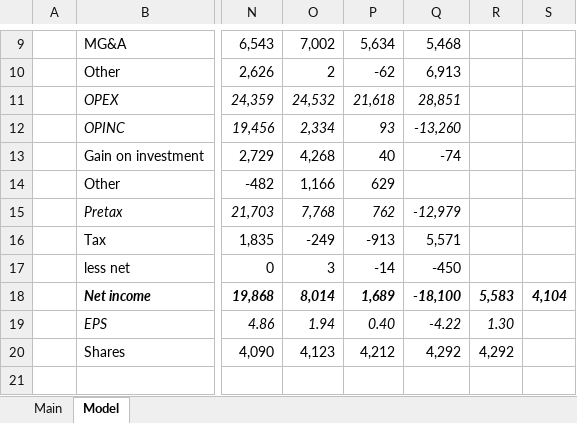
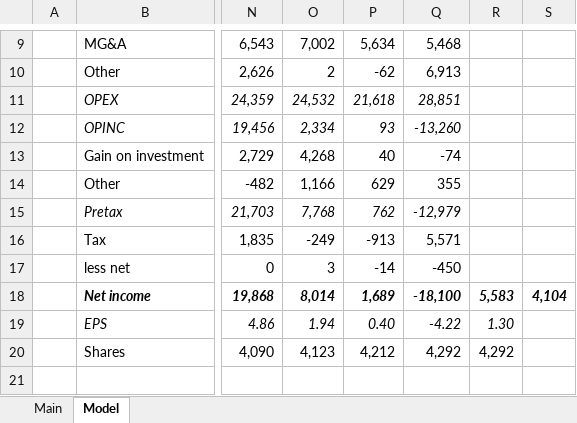
Before and after one commit to pussurmanov/financial_models, an Excel workbook: INTC.xlsx, sheet Model, drawn as a sheet; only a part is shown, gaps mark what is left out; values as stored, in another font and other column widths than the file's, no borders; the diff names each change by its address in the sheet, - before the commit and + after, or states it on an @@ line.

```diff
--- a/INTC.xlsx (sheet Model)
+++ b/INTC.xlsx (sheet Model)
-Q14: (empty)
+Q14: 355
```
Also changed, not shown: MSFT.xlsx, ORCL.xlsx, 1 other file.
